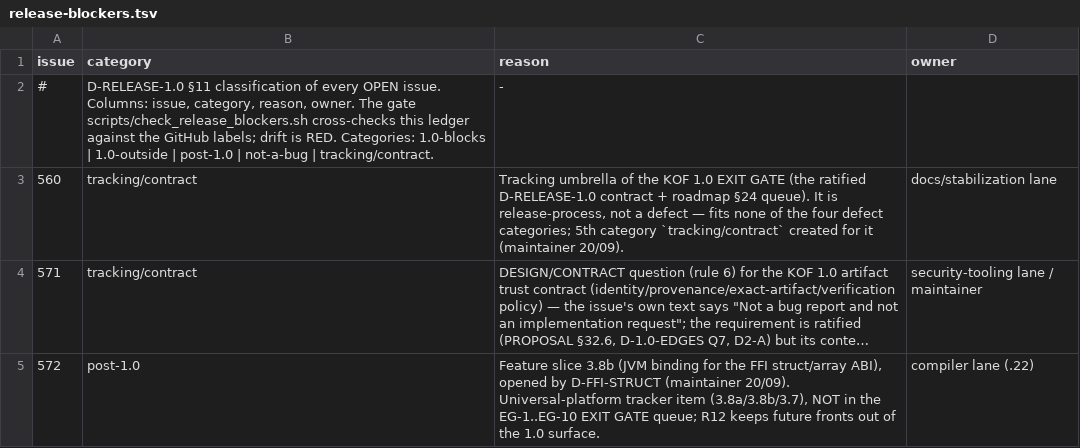
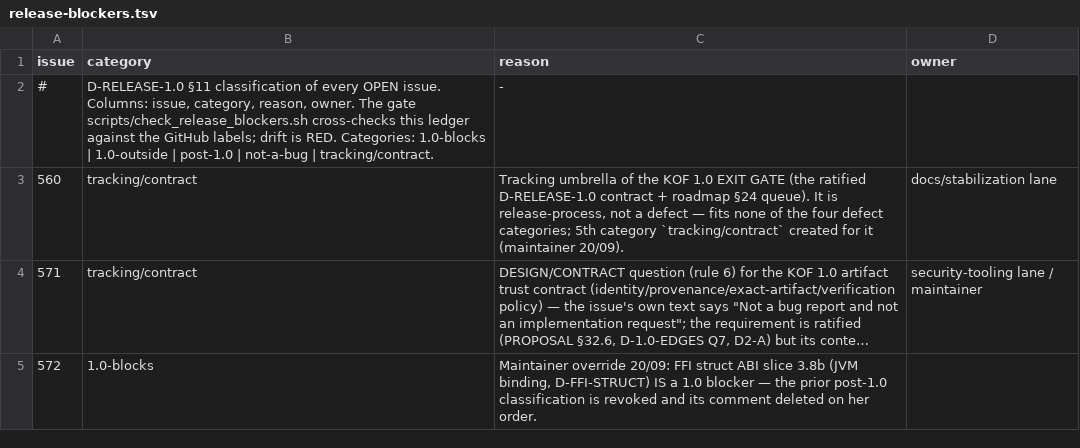
Before and after one commit to AHRGO/Kof4j, a TSV file: scripts/release-blockers.tsv, drawn as a sheet; long unchanged cells end in …; the diff names each change by its address in the sheet, - before the commit and + after, or states it on an @@ line.

Commit message:
release-blockers #572 — post-1.0 → 1.0-blocks por override da mantenedora (20/09); classificação anterior revogada

```diff
--- a/scripts/release-blockers.tsv
+++ b/scripts/release-blockers.tsv
-B5 (category): post-1.0
+B5 (category): 1.0-blocks
-C5 (reason): Feature slice 3.8b (JVM binding for the FFI struct/array ABI), opened by D-FFI-STRUCT (maintainer 20/09). Universal-platform tracker item (3.8a/3.8b/3.7), NOT in the EG-1..EG-10 EXIT GATE queue; R12 keeps future fronts out of the 1.0 surface.
+C5 (reason): Maintainer override 20/09: FFI struct ABI slice 3.8b (JVM binding, D-FFI-STRUCT) IS a 1.0 blocker — the prior post-1.0 classification is revoked and its comment deleted on her order.
-D5 (owner): compiler lane (.22)
+D5 (owner): (empty)
```
